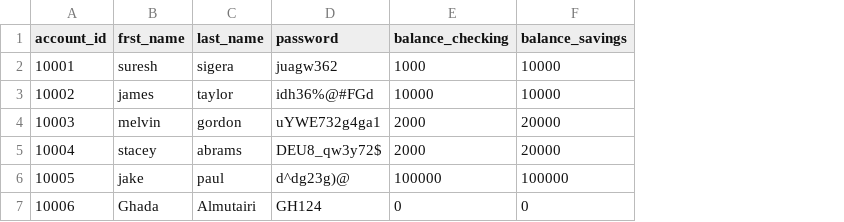
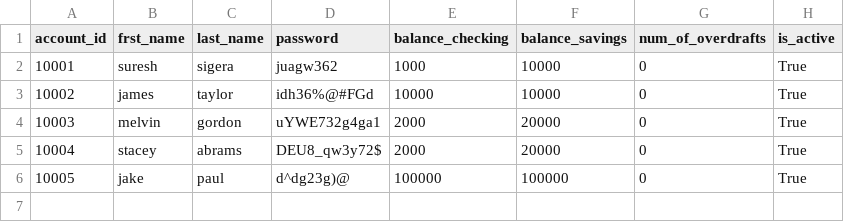
Before and after one commit to ghd1010/bank-project, a CSV file: bank.csv, drawn as a sheet; removed rows and columns are numbered as before the commit, all else as after; the diff names each change by its address in the sheet, - before the commit and + after, or states it on an @@ line.

```diff
--- a/bank.csv
+++ b/bank.csv
+column G (num_of_overdrafts), rows 2-6: all 0
+column H (is_active), rows 2-6: all True
-row 7: 10006 | Ghada | Almutairi | GH124 | 0 | 0
```
Also changed, not shown: 3 other files.
